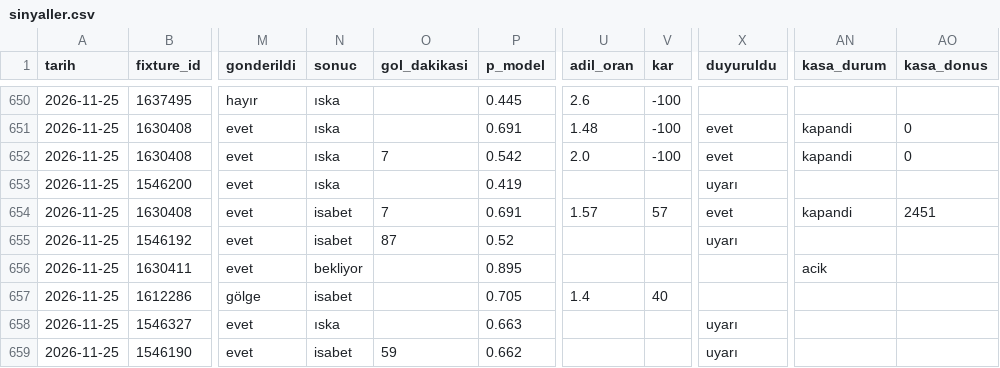
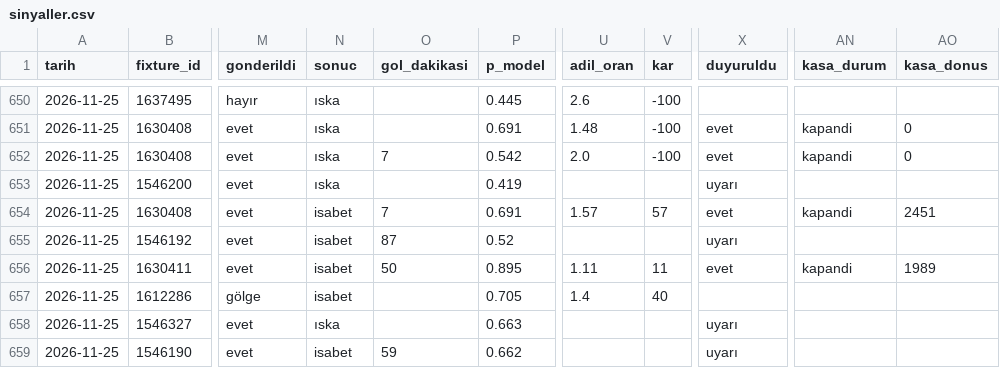
Before and after one commit to leaderofhorde1/Gol-Analizi, a CSV file: data/sinyaller.csv, drawn as a sheet; only a part is shown, gaps mark what is left out; the diff names each change by its address in the sheet, - before the commit and + after, or states it on an @@ line.

```diff
--- a/data/sinyaller.csv
+++ b/data/sinyaller.csv
-N656 (sonuc): bekliyor
+N656 (sonuc): isabet
-O656 (gol_dakikasi): (empty)
+O656 (gol_dakikasi): 50
-U656 (adil_oran): (empty)
+U656 (adil_oran): 1.11
-V656 (kar): (empty)
+V656 (kar): 11
-X656 (duyuruldu): (empty)
+X656 (duyuruldu): evet
-AN656 (kasa_durum): acik
+AN656 (kasa_durum): kapandi
-AO656 (kasa_donus): (empty)
+AO656 (kasa_donus): 1989
```
Also changed, not shown: 2 other files.
